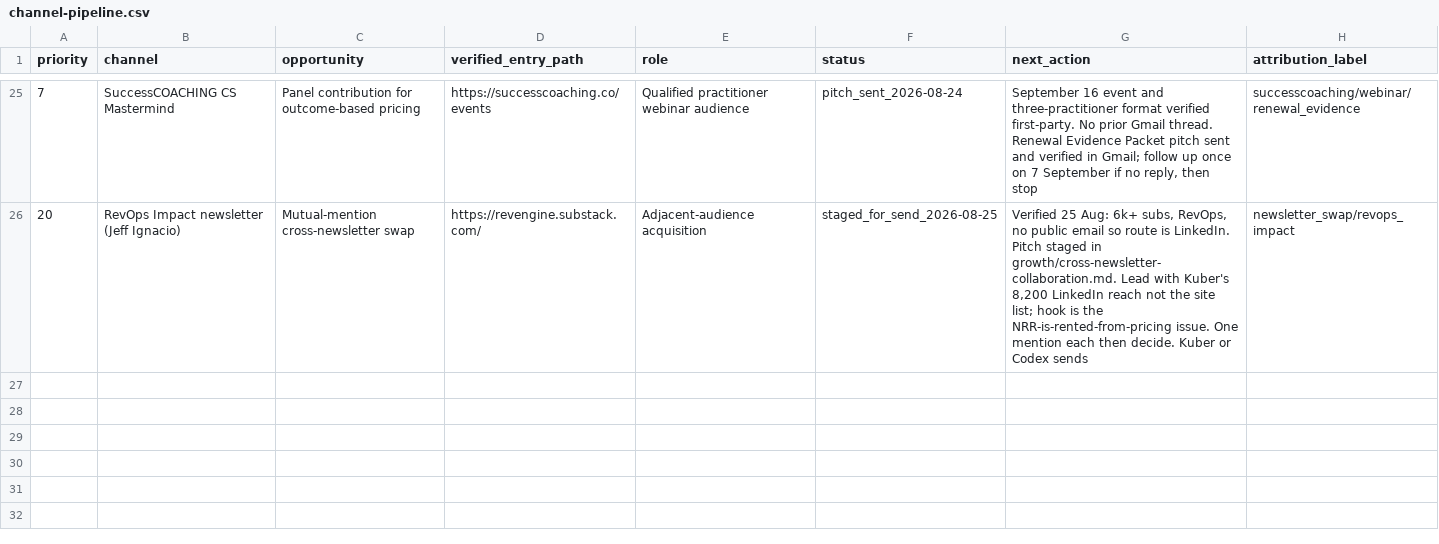
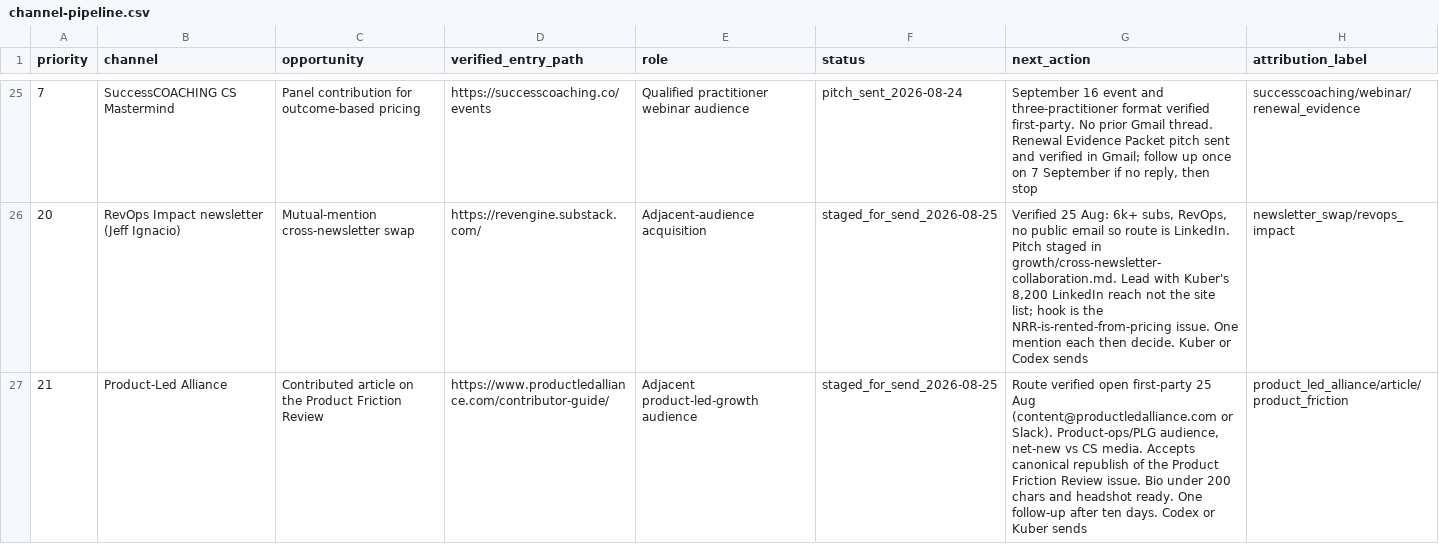
Before and after one commit to kubersethi15/churn-killers-clubhouse, a CSV file: growth/channel-pipeline.csv, drawn as a sheet; only a part is shown, gaps mark what is left out.

```diff
--- a/growth/channel-pipeline.csv
+++ b/growth/channel-pipeline.csv
@@ -26 +26,2 @@ priority,channel,opportunity,verified_entry_path,role,status,next_action,attribu
 20,RevOps Impact newsletter (Jeff Ignacio),Mutual-mention cross-newsletter swap,https://revengine.substack.com/,Adjacent-audience acquisition,staged_for_send_2026-08-25,"Verified 25 Aug: 6k+ subs, RevOps, no public email so route is LinkedIn. Pitch staged in growth/cross-newsletter-collaboration.md. Lead with Kuber's 8,200 LinkedIn reach not the site list; hook is the NRR-is-rented-from-pricing issue. One mention each then decide. Kuber or Codex sends",newsletter_swap/revops_impact
+21,Product-Led Alliance,Contributed article on the Product Friction Review,https://www.productledalliance.com/contributor-guide/,Adjacent product-led-growth audience,staged_for_send_2026-08-25,"Route verified open first-party 25 Aug (content@productledalliance.com or Slack). Product-ops/PLG audience, net-new vs CS media. Accepts canonical republish of the Product Friction Review issue. Bio under 200 chars and headshot ready. One follow-up after ten days. Codex or Kuber sends",product_led_alliance/article/product_friction
```
Also changed, not shown: 2 other files.
